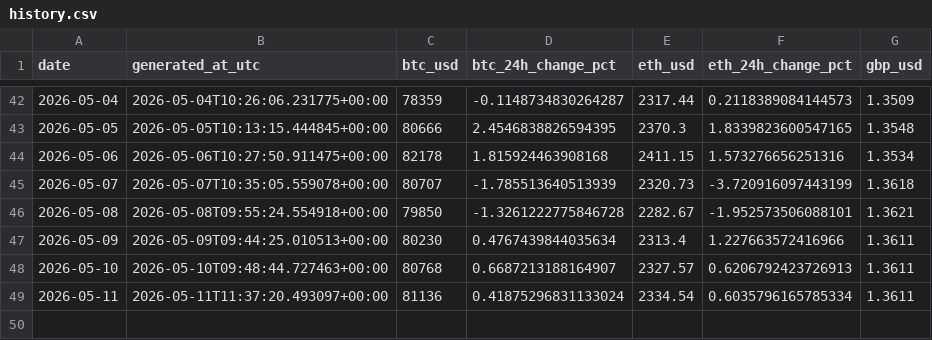
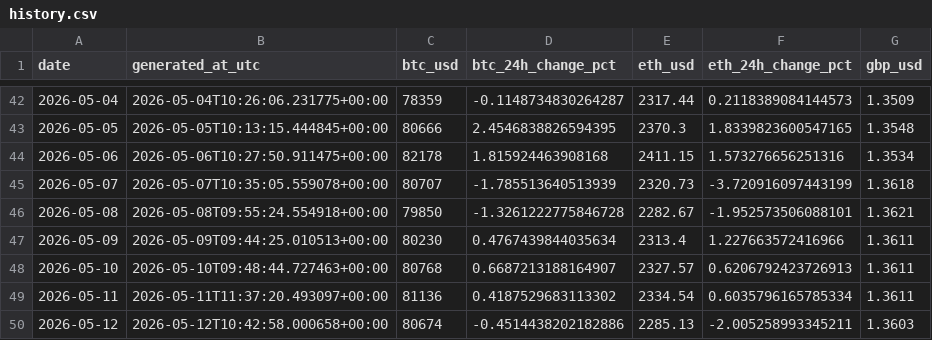
Before and after one commit to TEHILLA-O/log-it, a CSV file: data/processed/history.csv, drawn as a sheet; only a part is shown, gaps mark what is left out.

```diff
--- a/data/processed/history.csv
+++ b/data/processed/history.csv
@@ -48,2 +48,3 @@ date,generated_at_utc,btc_usd,btc_24h_change_pct,eth_usd,eth_24h_change_pct,gbp_
 2026-05-10,2026-05-10T09:48:44.727463+00:00,80768,0.6687213188164907,2327.57,0.6206792423726913,1.3611
-2026-05-11,2026-05-11T11:37:20.493097+00:00,81136,0.41875296831133024,2334.54,0.6035796165785334,1.3611
+2026-05-11,2026-05-11T11:37:20.493097+00:00,81136,0.4187529683113302,2334.54,0.6035796165785334,1.3611
+2026-05-12,2026-05-12T10:42:58.000658+00:00,80674,-0.4514438202182886,2285.13,-2.005258993345211,1.3603
```
Also changed, not shown: 2 other files.
